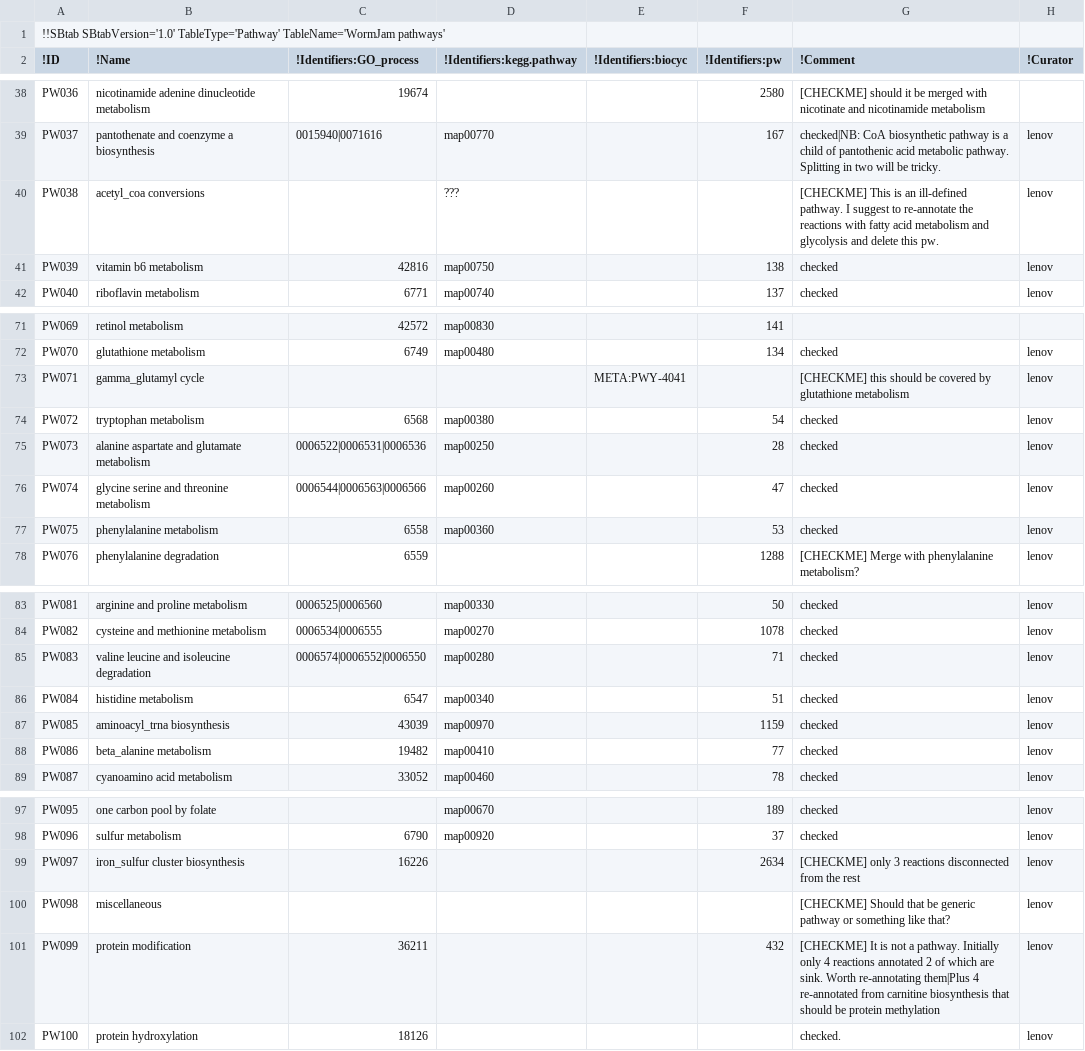
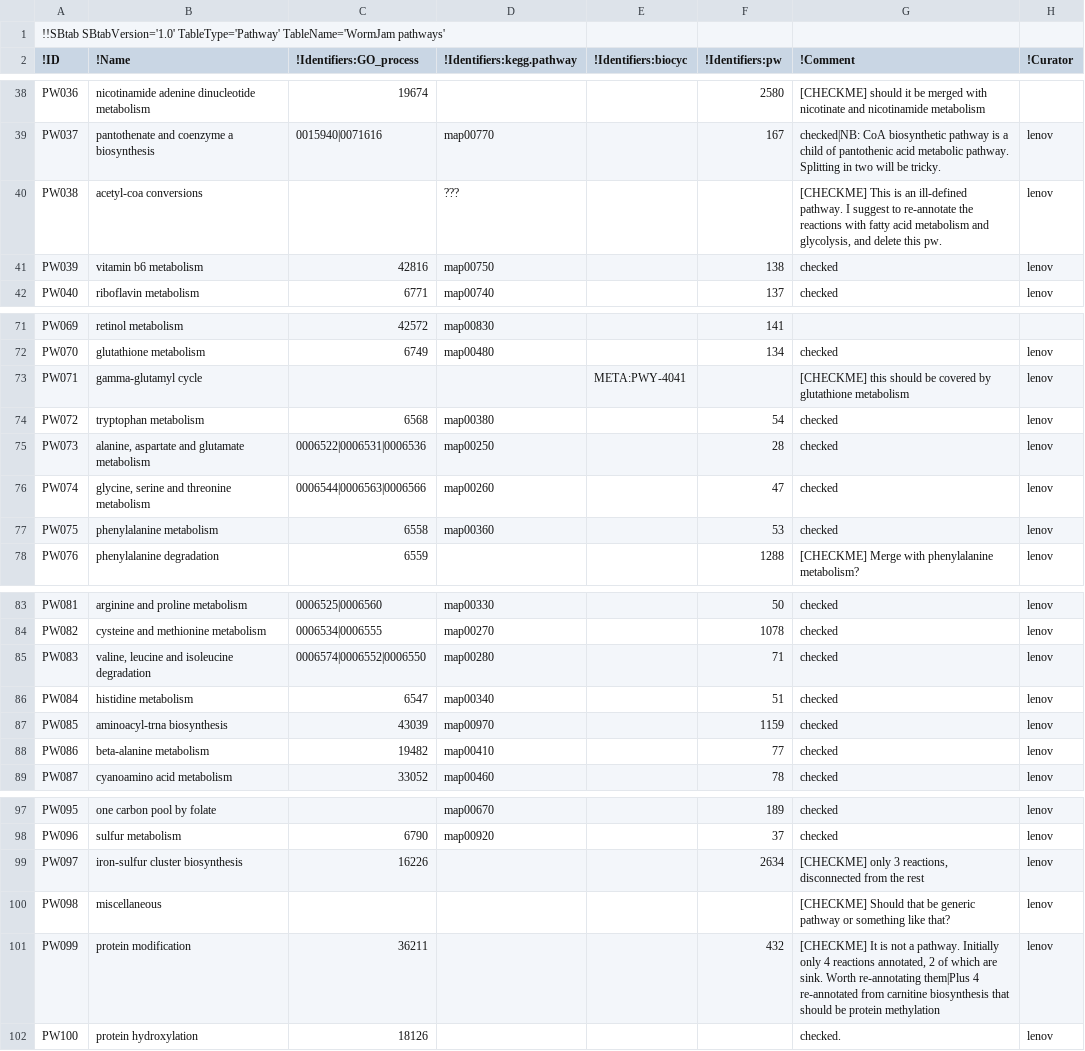
Before and after one commit to wormjam-consortium/wormjam, a TSV file: curation/Pathway-SBtab.tsv, drawn as a sheet; only a part is shown, gaps mark what is left out; the diff covers the shown part only.

Commit message:
pathways: restored names to preformatted versions

```diff
--- a/curation/Pathway-SBtab.tsv
+++ b/curation/Pathway-SBtab.tsv
@@ -39,3 +39,3 @@ PW036	nicotinamide adenine dinucleotide metabolism	19674			2580	[CHECKME] should
 PW037	pantothenate and coenzyme a biosynthesis	0015940|0071616	map00770		167	checked|NB: CoA biosynthetic pathway is a child of pantothenic acid metabolic pathway. Splitting in two will be tricky.	lenov
-PW038	acetyl_coa conversions		???			[CHECKME] This is an ill-defined pathway. I suggest to re-annotate the reactions with fatty acid metabolism and glycolysis and delete this pw.	lenov
+PW038	acetyl-coa conversions		???			"[CHECKME] This is an ill-defined pathway. I suggest to re-annotate the reactions with fatty acid metabolism and glycolysis, and delete this pw."	lenov
 PW039	vitamin b6 metabolism	42816	map00750		138	checked	lenov
@@ -72,6 +72,6 @@ PW069	retinol metabolism	42572	map00830		141
 PW070	glutathione metabolism	6749	map00480		134	checked	lenov
-PW071	gamma_glutamyl cycle			META:PWY-4041		[CHECKME] this should be covered by glutathione metabolism	lenov
+PW071	gamma-glutamyl cycle			META:PWY-4041		[CHECKME] this should be covered by glutathione metabolism	lenov
 PW072	tryptophan metabolism	6568	map00380		54	checked	lenov
-PW073	alanine aspartate and glutamate metabolism	0006522|0006531|0006536	map00250		28	checked	lenov
-PW074	glycine serine and threonine metabolism	0006544|0006563|0006566	map00260		47	checked	lenov
+PW073	"alanine, aspartate and glutamate metabolism"	0006522|0006531|0006536	map00250		28	checked	lenov
+PW074	"glycine, serine and threonine metabolism"	0006544|0006563|0006566	map00260		47	checked	lenov
 PW075	phenylalanine metabolism	6558	map00360		53	checked	lenov
@@ -84,6 +84,6 @@ PW081	arginine and proline metabolism	0006525|0006560	map00330		50	checked	lenov
 PW082	cysteine and methionine metabolism	0006534|0006555	map00270		1078	checked	lenov
-PW083	valine leucine and isoleucine degradation	0006574|0006552|0006550	map00280		71	checked	lenov
+PW083	"valine, leucine and isoleucine degradation"	0006574|0006552|0006550	map00280		71	checked	lenov
 PW084	histidine metabolism	6547	map00340		51	checked	lenov
-PW085	aminoacyl_trna biosynthesis	43039	map00970		1159	checked	lenov
-PW086	beta_alanine metabolism	19482	map00410		77	checked	lenov
+PW085	aminoacyl-trna biosynthesis	43039	map00970		1159	checked	lenov
+PW086	beta-alanine metabolism	19482	map00410		77	checked	lenov
 PW087	cyanoamino acid metabolism	33052	map00460		78	checked	lenov
@@ -98,5 +98,5 @@ PW095	one carbon pool by folate		map00670		189	checked	lenov
 PW096	sulfur metabolism	6790	map00920		37	checked	lenov
-PW097	iron_sulfur cluster biosynthesis	16226			2634	[CHECKME] only 3 reactions disconnected from the rest	lenov
+PW097	iron-sulfur cluster biosynthesis	16226			2634	"[CHECKME] only 3 reactions, disconnected from the rest"	lenov
 PW098	miscellaneous					[CHECKME] Should that be generic pathway or something like that?	lenov
-PW099	protein modification	36211			432	[CHECKME]  It is not a pathway.  Initially only 4 reactions annotated 2 of which are sink. Worth re-annotating them|Plus 4 re-annotated from carnitine biosynthesis that should be protein methylation	lenov
+PW099	protein modification	36211			432	"[CHECKME]  It is not a pathway.  Initially only 4 reactions annotated, 2 of which are sink. Worth re-annotating them|Plus 4 re-annotated from carnitine biosynthesis that should be protein methylation"	lenov
 PW100	protein hydroxylation	18126				checked.	lenov
```
Also changed, not shown: 35 edited cells elsewhere in this file.
